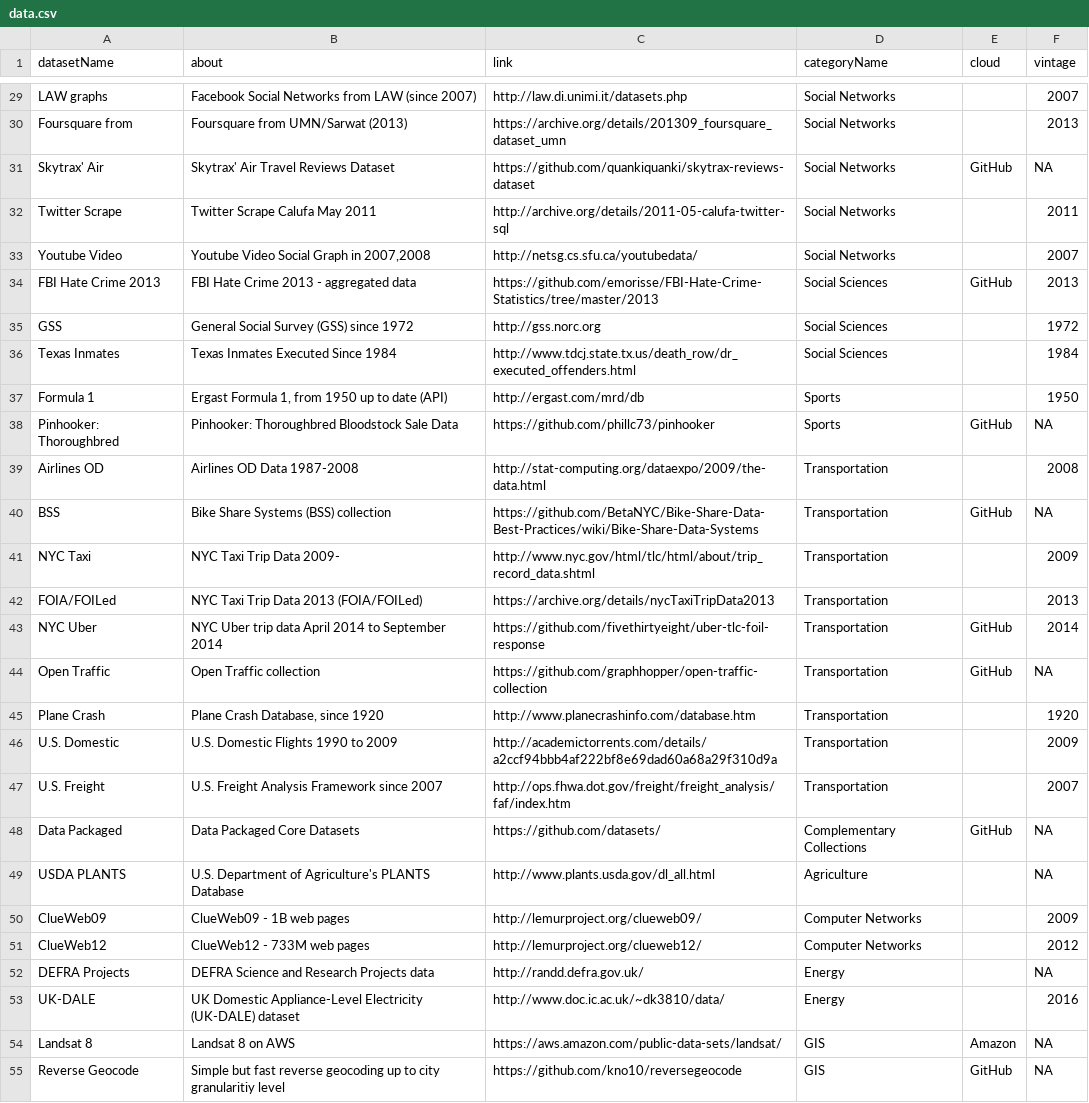
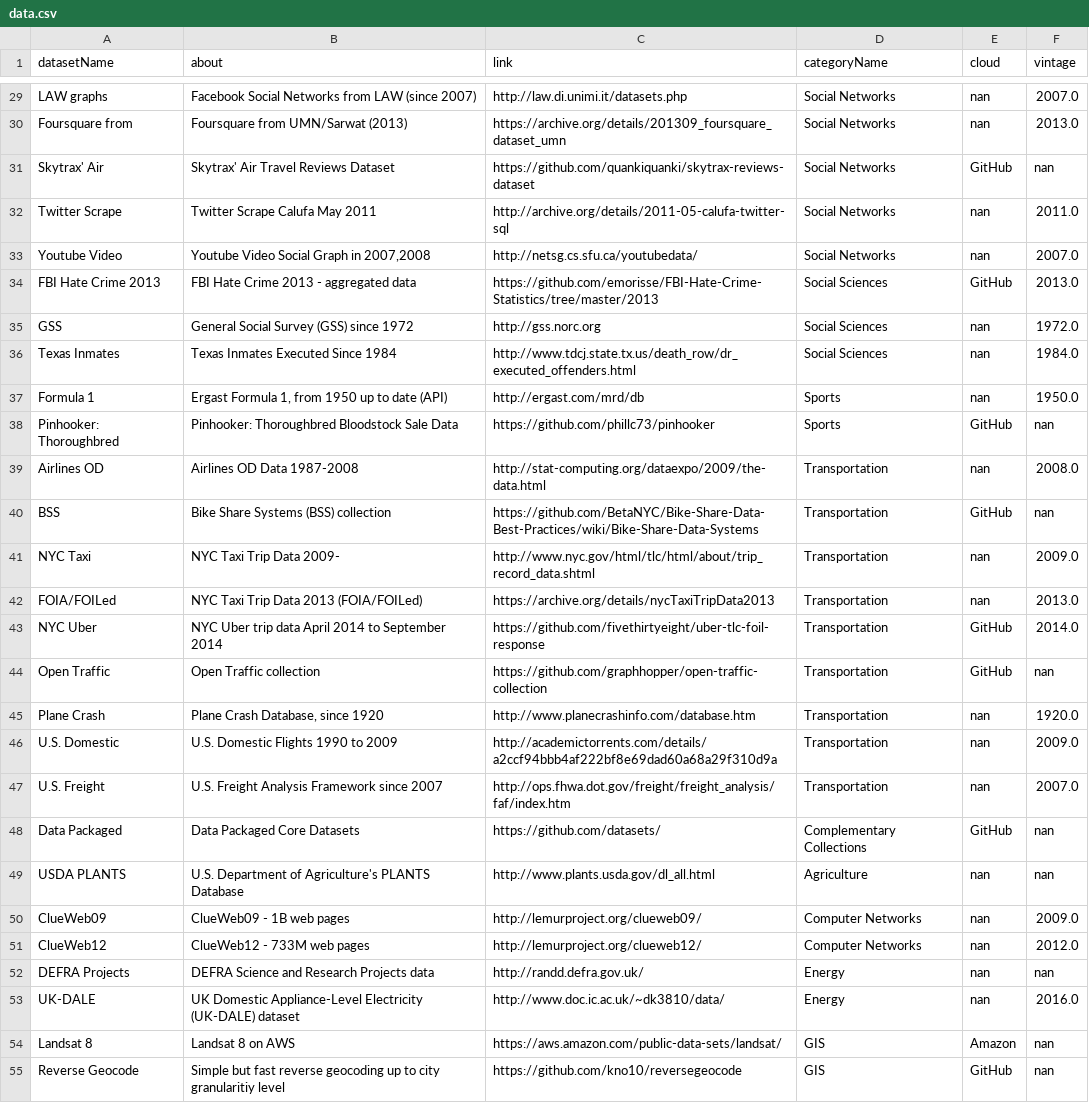
Before and after one commit to lbryant-sss/keyline, a CSV file: backend/media/uploads/tables/data.csv, drawn as a sheet; only a part is shown, gaps mark what is left out; the diff covers the shown part only; the diff names each change by its address in the sheet, - before the commit and + after, or states it on an @@ line.

```diff
--- a/backend/media/uploads/tables/data.csv
+++ b/backend/media/uploads/tables/data.csv
-E29:E30 (cloud): (empty)
+E29:E30 (cloud): nan
-F29 (vintage): 2007
+F29 (vintage): 2007.0
-F30 (vintage): 2013
+F30 (vintage): 2013.0
-F31 (vintage): NA
+F31 (vintage): nan
-E32:E33 (cloud): (empty)
+E32:E33 (cloud): nan
-F32 (vintage): 2011
+F32 (vintage): 2011.0
-F33 (vintage): 2007
+F33 (vintage): 2007.0
-F34 (vintage): 2013
+F34 (vintage): 2013.0
-E35:E37 (cloud): (empty)
+E35:E37 (cloud): nan
-F35 (vintage): 1972
+F35 (vintage): 1972.0
-F36 (vintage): 1984
+F36 (vintage): 1984.0
-F37 (vintage): 1950
+F37 (vintage): 1950.0
-F38 (vintage): NA
+F38 (vintage): nan
-E39 (cloud): (empty)
+E39 (cloud): nan
-F39 (vintage): 2008
+F39 (vintage): 2008.0
-F40 (vintage): NA
+F40 (vintage): nan
-E41:E42 (cloud): (empty)
+E41:E42 (cloud): nan
-F41 (vintage): 2009
+F41 (vintage): 2009.0
-F42 (vintage): 2013
+F42 (vintage): 2013.0
-F43 (vintage): 2014
+F43 (vintage): 2014.0
-F44 (vintage): NA
+F44 (vintage): nan
-E45:E47 (cloud): (empty)
+E45:E47 (cloud): nan
-F45 (vintage): 1920
+F45 (vintage): 1920.0
-F46 (vintage): 2009
+F46 (vintage): 2009.0
-F47 (vintage): 2007
+F47 (vintage): 2007.0
-F48:F49 (vintage): NA
+F48:F49 (vintage): nan
-E49:E53 (cloud): (empty)
+E49:E53 (cloud): nan
-F50 (vintage): 2009
+F50 (vintage): 2009.0
-F51 (vintage): 2012
+F51 (vintage): 2012.0
-F52 (vintage): NA
+F52 (vintage): nan
-F53 (vintage): 2016
+F53 (vintage): 2016.0
-F54:F55 (vintage): NA
+F54:F55 (vintage): nan
```
Also changed, not shown: 54 edited cells elsewhere in this file, 7 other files.
